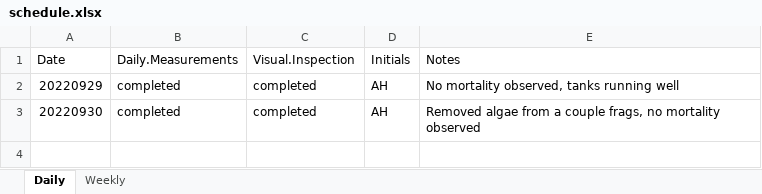
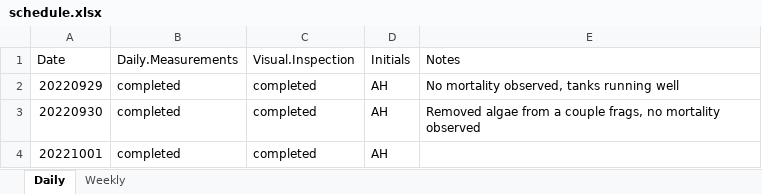
Before and after one commit to urol-e5/apulchra_metabolism, an Excel workbook: schedule.xlsx, sheet Daily, drawn as a sheet; values as stored, in another font and other column widths than the file's, no borders; the diff names each change by its address in the sheet, - before the commit and + after, or states it on an @@ line.

Commit message:
updated schedule checklist

```diff
--- a/schedule.xlsx (sheet Daily)
+++ b/schedule.xlsx (sheet Daily)
+row 4: 20221001 | completed | completed | AH
```
